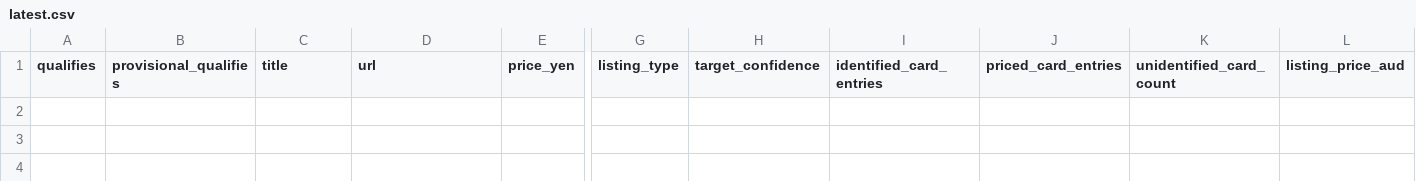
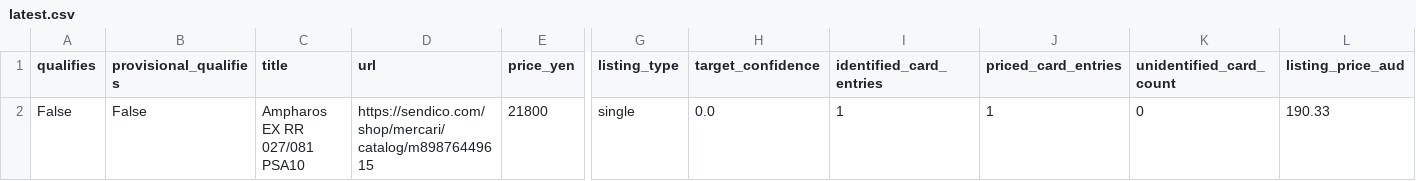
Before and after one commit to ThatSacco/Sendico-Market-Bot, a CSV file: reports/latest.csv, drawn as a sheet; only a part is shown, gaps mark what is left out; rows hold the shown columns only; the diff names each change by its address in the sheet, - before the commit and + after, or states it on an @@ line.

```diff
--- a/reports/latest.csv
+++ b/reports/latest.csv
+row 2: False | False | Ampharos EX RR 027/081 PSA10 | https://sendico.com/shop/mercari/catalog/m89876449615 | 21800 | single | 0.0 | 1 | 1 | 0 | 190.33
```
Also changed, not shown: 3 other files.
